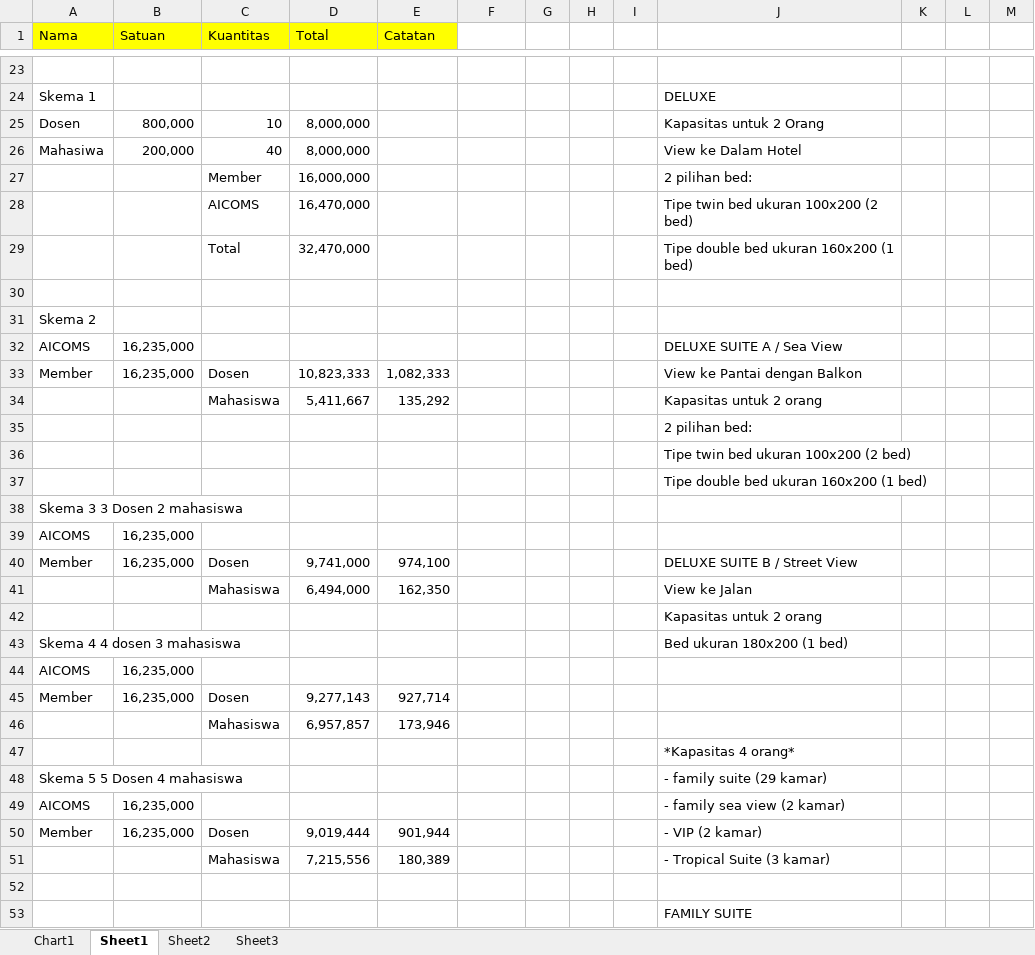
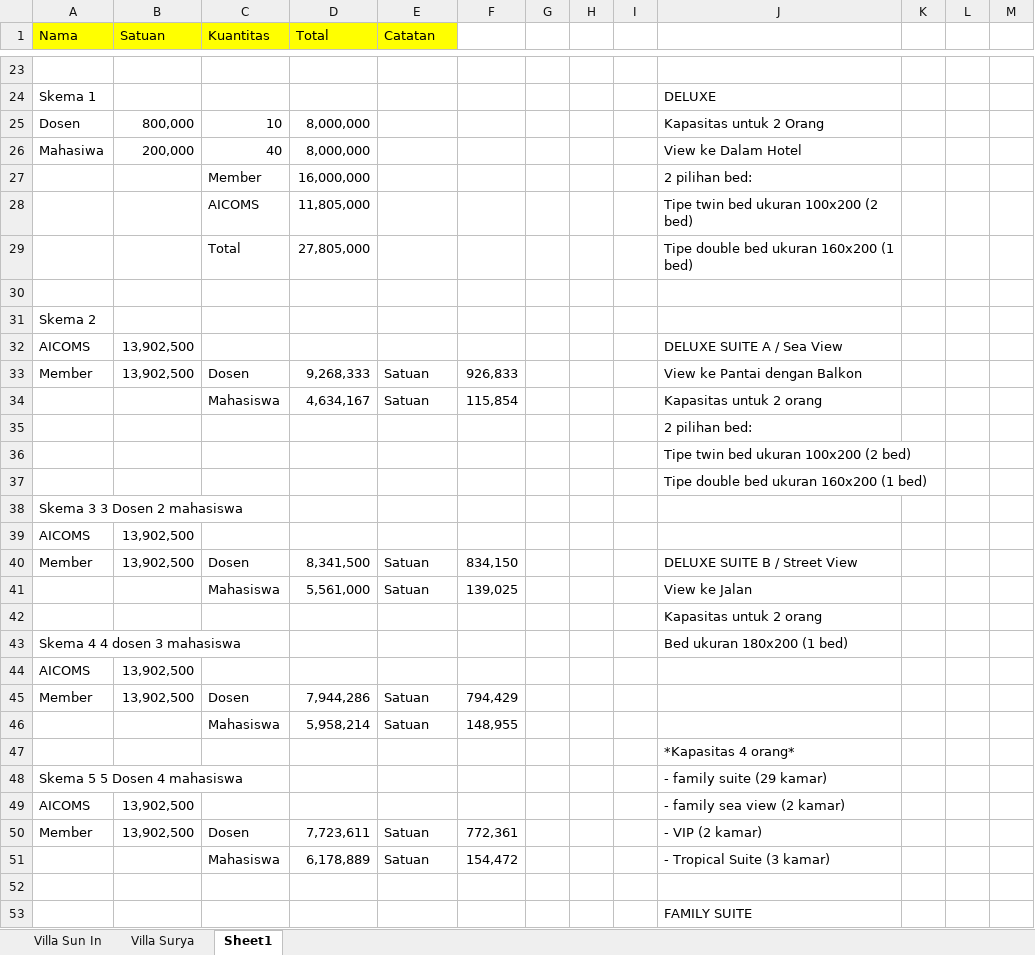
Before and after one commit to gokipurba/SIAWASE-SPRING-2022, an Excel workbook: Excel Siawase.xlsx, sheet Sheet1, drawn as a sheet; only a part is shown, gaps mark what is left out; values as stored, in another font and other column widths than the file's, no borders; charts and pictures not drawn; removed rows and columns are numbered as before the commit, all else as after; the diff covers the shown part only; the diff names each change by its address in the sheet, - before the commit and + after, or states it on an @@ line.

```diff
--- a/Excel Siawase.xlsx (sheet Sheet1)
+++ b/Excel Siawase.xlsx (sheet Sheet1)
-sheet tab: Sheet2
+sheet tab: Villa Surya
-sheet tab: Chart1
-sheet tab: Sheet3
+sheet tab: Villa Sun In
@@ sheet tab order changed: Villa Sun In | Villa Surya | Sheet1 @@
-D28 (Total): 16,470,000
+D28 (Total): 11,805,000
-D29 (Total): 32,470,000
+D29 (Total): 27,805,000
-B32:B33 (Satuan): 16,235,000
+B32:B33 (Satuan): 13,902,500
-D33 (Total): 10,823,333
+D33 (Total): 9,268,333
-E33 (Catatan): 1,082,333
+E33 (Catatan): Satuan
-F33: (empty)
+F33: 926,833
-row 34:  |  | Mahasiswa | 5,411,667 | 135,292 |  |  |  |  | Kapasitas untuk 2 orang
+row 34:  |  | Mahasiswa | 4,634,167 | Satuan | 115,854 |  |  |  | Kapasitas untuk 2 orang
-B39:B40 (Satuan): 16,235,000
+B39:B40 (Satuan): 13,902,500
-D40 (Total): 9,741,000
+D40 (Total): 8,341,500
-E40 (Catatan): 974,100
+E40 (Catatan): Satuan
-F40: (empty)
+F40: 834,150
-row 41:  |  | Mahasiswa | 6,494,000 | 162,350 |  |  |  |  | View ke Jalan
+row 41:  |  | Mahasiswa | 5,561,000 | Satuan | 139,025 |  |  |  | View ke Jalan
-B44:B45 (Satuan): 16,235,000
+B44:B45 (Satuan): 13,902,500
-D45 (Total): 9,277,143
+D45 (Total): 7,944,286
-E45 (Catatan): 927,714
+E45 (Catatan): Satuan
-F45: (empty)
+F45: 794,429
-row 46:  |  | Mahasiswa | 6,957,857 | 173,946
+row 46:  |  | Mahasiswa | 5,958,214 | Satuan | 148,955
-B49:B50 (Satuan): 16,235,000
+B49:B50 (Satuan): 13,902,500
-D50 (Total): 9,019,444
+D50 (Total): 7,723,611
-E50 (Catatan): 901,944
+E50 (Catatan): Satuan
-F50: (empty)
+F50: 772,361
-row 51:  |  | Mahasiswa | 7,215,556 | 180,389 |  |  |  |  | - Tropical Suite (3 kamar)
+row 51:  |  | Mahasiswa | 6,178,889 | Satuan | 154,472 |  |  |  | - Tropical Suite (3 kamar)
```
Also changed, not shown: 9 added rows, 9 removed rows and 15 edited cells elsewhere in this sheet, sheet Villa Surya, charts or pictures, 5 other files.
